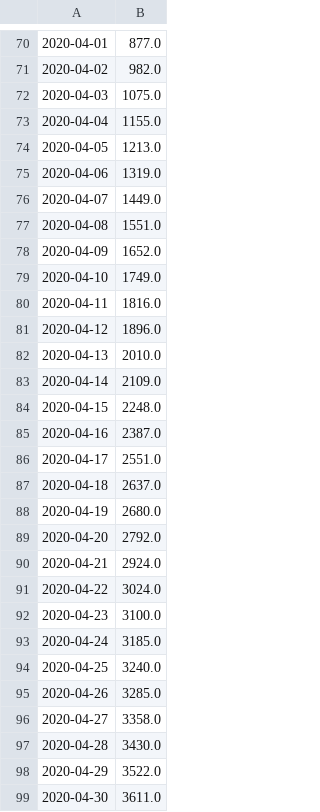
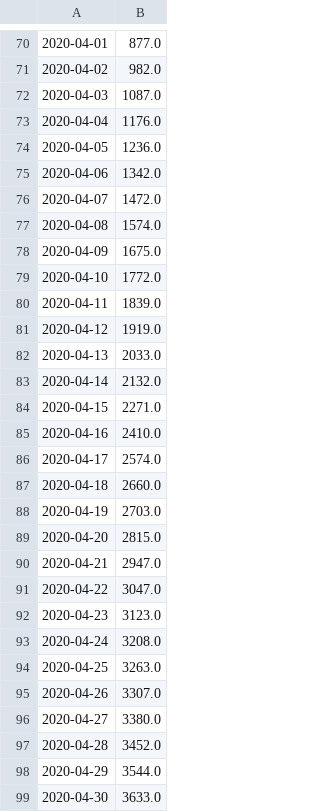
Before and after one commit to airallergy/covid-19-choropleth-map-uk, a CSV file: data/csv/cases_nir.csv, drawn as a sheet; only a part is shown, gaps mark what is left out; the diff covers the shown part only.

```diff
--- a/data/csv/cases_nir.csv
+++ b/data/csv/cases_nir.csv
@@ -71,29 +71,29 @@
 2020-04-02,982.0
-2020-04-03,1075.0
-2020-04-04,1155.0
-2020-04-05,1213.0
-2020-04-06,1319.0
-2020-04-07,1449.0
-2020-04-08,1551.0
-2020-04-09,1652.0
-2020-04-10,1749.0
-2020-04-11,1816.0
-2020-04-12,1896.0
-2020-04-13,2010.0
-2020-04-14,2109.0
-2020-04-15,2248.0
-2020-04-16,2387.0
-2020-04-17,2551.0
-2020-04-18,2637.0
-2020-04-19,2680.0
-2020-04-20,2792.0
-2020-04-21,2924.0
-2020-04-22,3024.0
-2020-04-23,3100.0
-2020-04-24,3185.0
-2020-04-25,3240.0
-2020-04-26,3285.0
-2020-04-27,3358.0
-2020-04-28,3430.0
-2020-04-29,3522.0
-2020-04-30,3611.0
+2020-04-03,1087.0
+2020-04-04,1176.0
+2020-04-05,1236.0
+2020-04-06,1342.0
+2020-04-07,1472.0
+2020-04-08,1574.0
+2020-04-09,1675.0
+2020-04-10,1772.0
+2020-04-11,1839.0
+2020-04-12,1919.0
+2020-04-13,2033.0
+2020-04-14,2132.0
+2020-04-15,2271.0
+2020-04-16,2410.0
+2020-04-17,2574.0
+2020-04-18,2660.0
+2020-04-19,2703.0
+2020-04-20,2815.0
+2020-04-21,2947.0
+2020-04-22,3047.0
+2020-04-23,3123.0
+2020-04-24,3208.0
+2020-04-25,3263.0
+2020-04-26,3307.0
+2020-04-27,3380.0
+2020-04-28,3452.0
+2020-04-29,3544.0
+2020-04-30,3633.0
```
Also changed, not shown: 1 added row and 34 edited cells elsewhere in this file, data/csv/cases_eng.csv, data/csv/cases_sct.csv, 10 other files.
